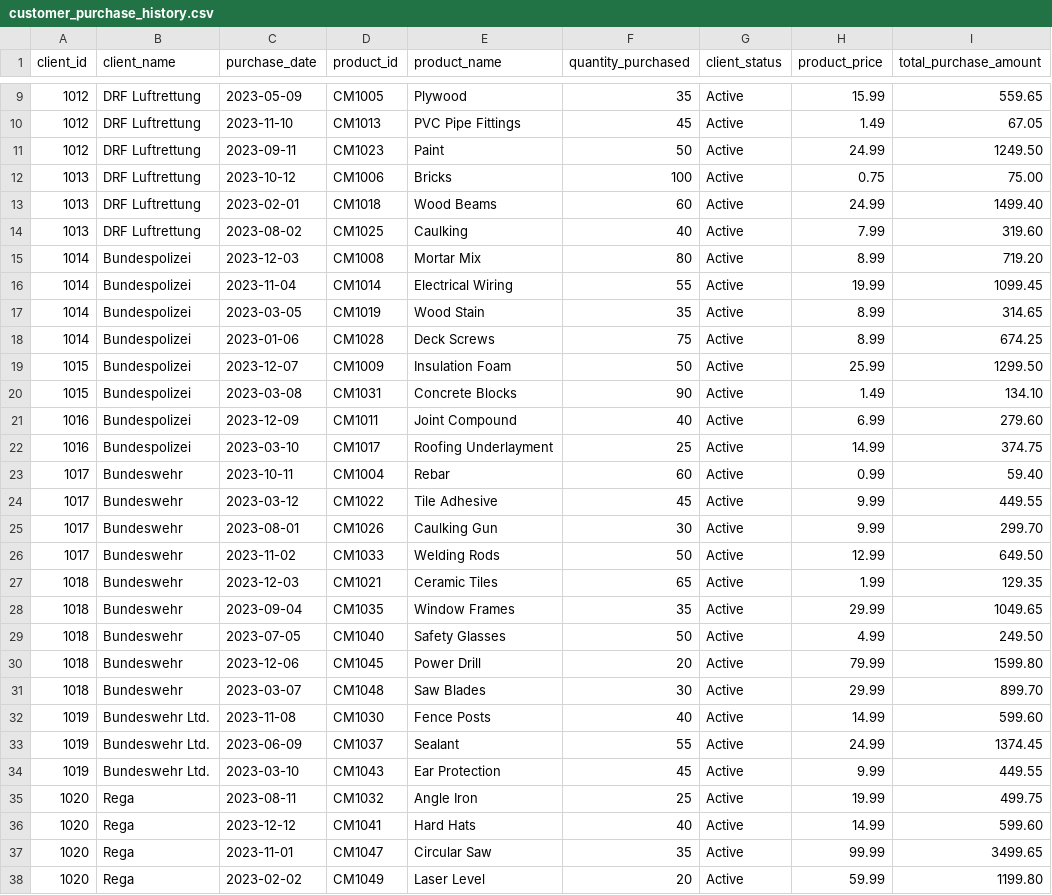
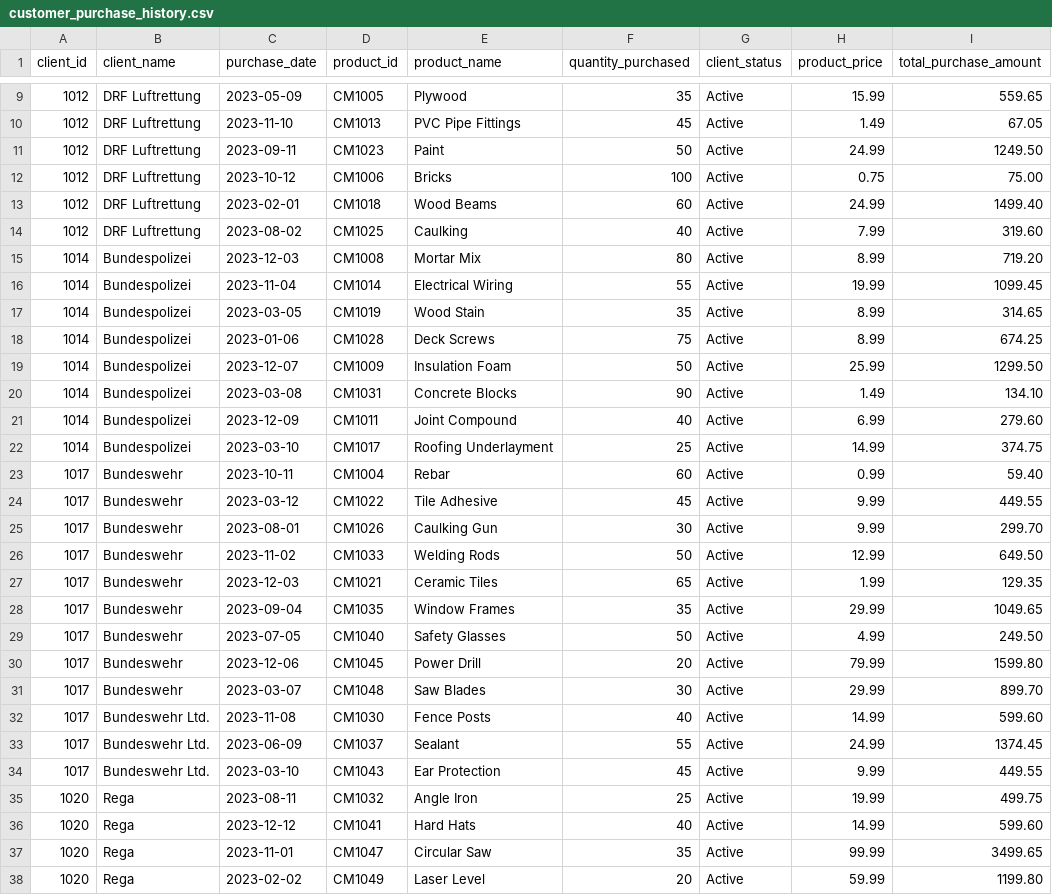
Before and after one commit to rishabhnarang89/data_repo_mock, a CSV file: customer_purchase_history.csv, drawn as a sheet; only a part is shown, gaps mark what is left out; the diff covers the shown part only.

```diff
--- a/customer_purchase_history.csv
+++ b/customer_purchase_history.csv
@@ -11,5 +11,5 @@ client_id,client_name,purchase_date,product_id,product_name,quantity_purchased,c
 1012,DRF Luftrettung,2023-09-11,CM1023,Paint,50,Active,24.99,1249.50
-1013,DRF Luftrettung,2023-10-12,CM1006,Bricks,100,Active,0.75,75.00
-1013,DRF Luftrettung,2023-02-01,CM1018,Wood Beams,60,Active,24.99,1499.40
-1013,DRF Luftrettung,2023-08-02,CM1025,Caulking,40,Active,7.99,319.60
+1012,DRF Luftrettung,2023-10-12,CM1006,Bricks,100,Active,0.75,75.00
+1012,DRF Luftrettung,2023-02-01,CM1018,Wood Beams,60,Active,24.99,1499.40
+1012,DRF Luftrettung,2023-08-02,CM1025,Caulking,40,Active,7.99,319.60
 1014,Bundespolizei,2023-12-03,CM1008,Mortar Mix,80,Active,8.99,719.20
@@ -18,6 +18,6 @@ client_id,client_name,purchase_date,product_id,product_name,quantity_purchased,c
 1014,Bundespolizei,2023-01-06,CM1028,Deck Screws,75,Active,8.99,674.25
-1015,Bundespolizei,2023-12-07,CM1009,Insulation Foam,50,Active,25.99,1299.50
-1015,Bundespolizei,2023-03-08,CM1031,Concrete Blocks,90,Active,1.49,134.10
-1016,Bundespolizei,2023-12-09,CM1011,Joint Compound,40,Active,6.99,279.60
-1016,Bundespolizei,2023-03-10,CM1017,Roofing Underlayment,25,Active,14.99,374.75
+1014,Bundespolizei,2023-12-07,CM1009,Insulation Foam,50,Active,25.99,1299.50
+1014,Bundespolizei,2023-03-08,CM1031,Concrete Blocks,90,Active,1.49,134.10
+1014,Bundespolizei,2023-12-09,CM1011,Joint Compound,40,Active,6.99,279.60
+1014,Bundespolizei,2023-03-10,CM1017,Roofing Underlayment,25,Active,14.99,374.75
 1017,Bundeswehr,2023-10-11,CM1004,Rebar,60,Active,0.99,59.40
@@ -26,10 +26,10 @@ client_id,client_name,purchase_date,product_id,product_name,quantity_purchased,c
 1017,Bundeswehr,2023-11-02,CM1033,Welding Rods,50,Active,12.99,649.50
-1018,Bundeswehr,2023-12-03,CM1021,Ceramic Tiles,65,Active,1.99,129.35
-1018,Bundeswehr,2023-09-04,CM1035,Window Frames,35,Active,29.99,1049.65
-1018,Bundeswehr,2023-07-05,CM1040,Safety Glasses,50,Active,4.99,249.50
-1018,Bundeswehr,2023-12-06,CM1045,Power Drill,20,Active,79.99,1599.80
-1018,Bundeswehr,2023-03-07,CM1048,Saw Blades,30,Active,29.99,899.70
-1019,Bundeswehr Ltd.,2023-11-08,CM1030,Fence Posts,40,Active,14.99,599.60
-1019,Bundeswehr Ltd.,2023-06-09,CM1037,Sealant,55,Active,24.99,1374.45
-1019,Bundeswehr Ltd.,2023-03-10,CM1043,Ear Protection,45,Active,9.99,449.55
+1017,Bundeswehr,2023-12-03,CM1021,Ceramic Tiles,65,Active,1.99,129.35
+1017,Bundeswehr,2023-09-04,CM1035,Window Frames,35,Active,29.99,1049.65
+1017,Bundeswehr,2023-07-05,CM1040,Safety Glasses,50,Active,4.99,249.50
+1017,Bundeswehr,2023-12-06,CM1045,Power Drill,20,Active,79.99,1599.80
+1017,Bundeswehr,2023-03-07,CM1048,Saw Blades,30,Active,29.99,899.70
+1017,Bundeswehr Ltd.,2023-11-08,CM1030,Fence Posts,40,Active,14.99,599.60
+1017,Bundeswehr Ltd.,2023-06-09,CM1037,Sealant,55,Active,24.99,1374.45
+1017,Bundeswehr Ltd.,2023-03-10,CM1043,Ear Protection,45,Active,9.99,449.55
 1020,Rega,2023-08-11,CM1032,Angle Iron,25,Active,19.99,499.75
```
Also changed, not shown: 7 edited cells elsewhere in this file, customer_info.csv.
